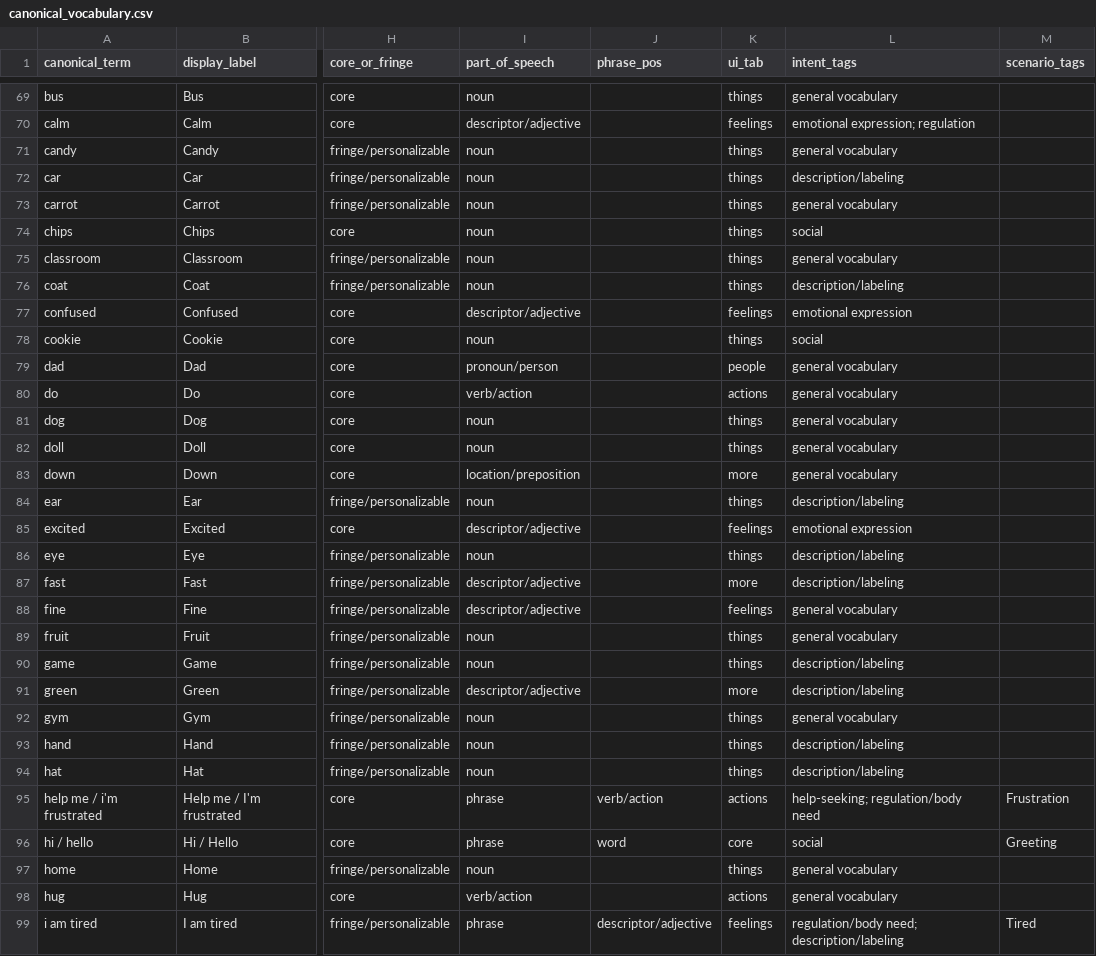
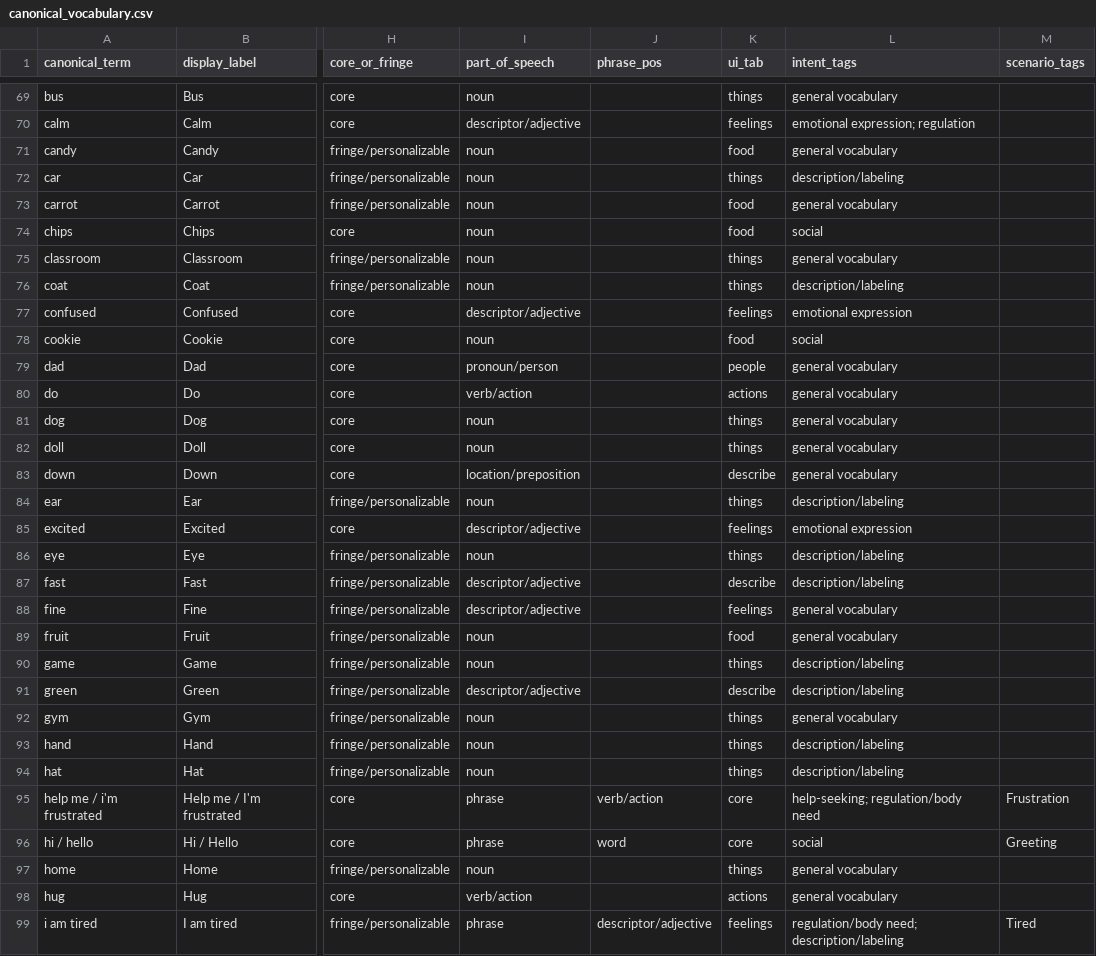
Before and after one commit to rdixit/lief-amiga, a CSV file: data/canonical_vocabulary.csv, drawn as a sheet; only a part is shown, gaps mark what is left out; the diff covers the shown part only; the diff names each change by its address in the sheet, - before the commit and + after, or states it on an @@ line.

```diff
--- a/data/canonical_vocabulary.csv
+++ b/data/canonical_vocabulary.csv
-K71 (ui_tab): things
+K71 (ui_tab): food
-K73:K74 (ui_tab): things
+K73:K74 (ui_tab): food
-K78 (ui_tab): things
+K78 (ui_tab): food
-K83 (ui_tab): more
+K83 (ui_tab): describe
-K87 (ui_tab): more
+K87 (ui_tab): describe
-K89 (ui_tab): things
+K89 (ui_tab): food
-K91 (ui_tab): more
+K91 (ui_tab): describe
-K95 (ui_tab): actions
+K95 (ui_tab): core
```
Also changed, not shown: 42 edited cells elsewhere in this file, data/vocabulary_union_table.csv, 4 other files.
